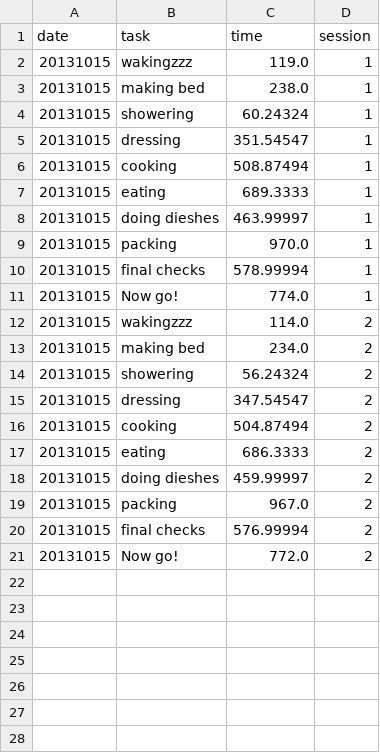
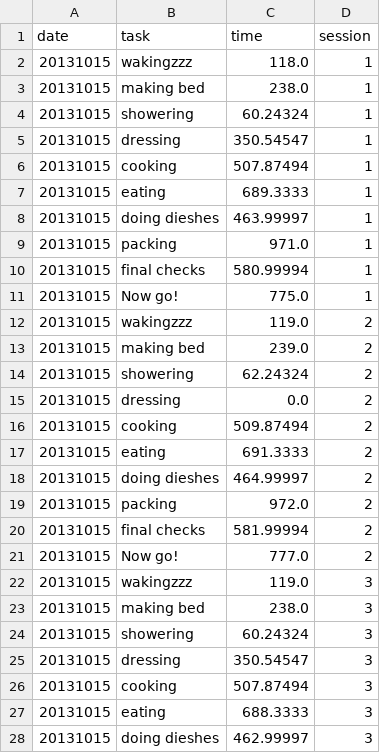
Before and after one commit to justinlange/GetUpAndGo, a CSV file: results.csv, drawn as a sheet; only a part is shown; the diff covers the shown part only.

Commit message:
data collection with table working in android mode

```diff
--- a/results.csv
+++ b/results.csv
@@ -1,21 +1,28 @@
 date,task,time,session
-20131015,wakingzzz,119.0,1
+20131015,wakingzzz,118.0,1
 20131015,making bed,238.0,1
 20131015,showering,60.24324,1
-20131015,dressing,351.54547,1
-20131015,cooking,508.87494,1
+20131015,dressing,350.54547,1
+20131015,cooking,507.87494,1
 20131015,eating,689.3333,1
 20131015,doing dieshes,463.99997,1
-20131015,packing,970.0,1
-20131015,final checks,578.99994,1
-20131015,Now go!,774.0,1
-20131015,wakingzzz,114.0,2
-20131015,making bed,234.0,2
-20131015,showering,56.24324,2
-20131015,dressing,347.54547,2
-20131015,cooking,504.87494,2
-20131015,eating,686.3333,2
-20131015,doing dieshes,459.99997,2
-20131015,packing,967.0,2
-20131015,final checks,576.99994,2
-20131015,Now go!,772.0,2
+20131015,packing,971.0,1
+20131015,final checks,580.99994,1
+20131015,Now go!,775.0,1
+20131015,wakingzzz,119.0,2
+20131015,making bed,239.0,2
+20131015,showering,62.24324,2
+20131015,dressing,0.0,2
+20131015,cooking,509.87494,2
+20131015,eating,691.3333,2
+20131015,doing dieshes,464.99997,2
+20131015,packing,972.0,2
+20131015,final checks,581.99994,2
+20131015,Now go!,777.0,2
+20131015,wakingzzz,119.0,3
+20131015,making bed,238.0,3
+20131015,showering,60.24324,3
+20131015,dressing,350.54547,3
+20131015,cooking,507.87494,3
+20131015,eating,688.3333,3
+20131015,doing dieshes,462.99997,3
```
Also changed, not shown: 3 added rows elsewhere in this file, 5 other files.
